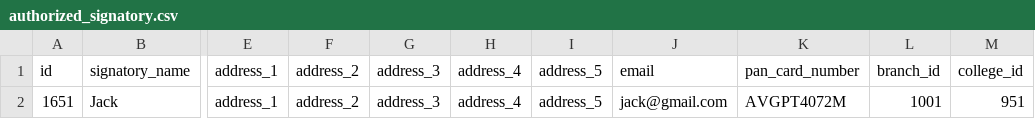
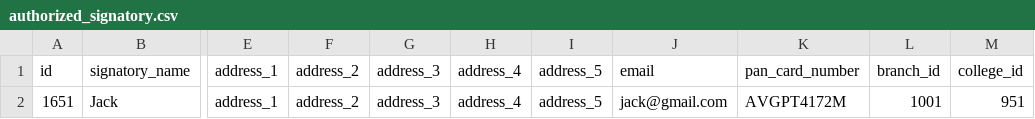
Before and after one commit to xformation/cms-backend, a CSV file: src/main/resources/config/liquibase/cms_test_data/authorized_signatory.csv, drawn as a sheet; only a part is shown, gaps mark what is left out; the diff names each change by its address in the sheet, - before the commit and + after, or states it on an @@ line.

```diff
--- a/src/main/resources/config/liquibase/cms_test_data/authorized_signatory.csv
+++ b/src/main/resources/config/liquibase/cms_test_data/authorized_signatory.csv
-K2: AVGPT4072M
+K2: AVGPT4172M
```
Also changed, not shown: src/main/resources/config/liquibase/cms_test_data/branch.csv, src/main/resources/config/liquibase/cms_test_data/legal_entity.csv, 1 other file.
